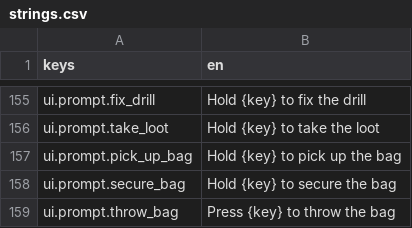
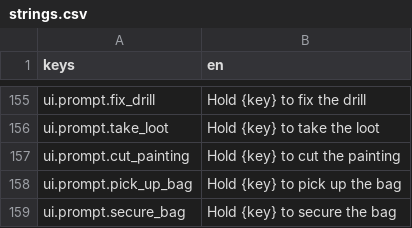
Before and after one commit to LeviticusFigglebottom/Claude-N-Capers, a CSV file: game/content/data/strings/strings.csv, drawn as a sheet; only a part is shown, gaps mark what is left out; the shorter side is filled out with more unchanged rows.

```diff
--- a/game/content/data/strings/strings.csv
+++ b/game/content/data/strings/strings.csv
@@ -156,2 +156,3 @@ ui.prompt.fix_drill,Hold {key} to fix the drill
 ui.prompt.take_loot,Hold {key} to take the loot
+ui.prompt.cut_painting,Hold {key} to cut the painting
 ui.prompt.pick_up_bag,Hold {key} to pick up the bag
```
Also changed, not shown: 1 other file.
